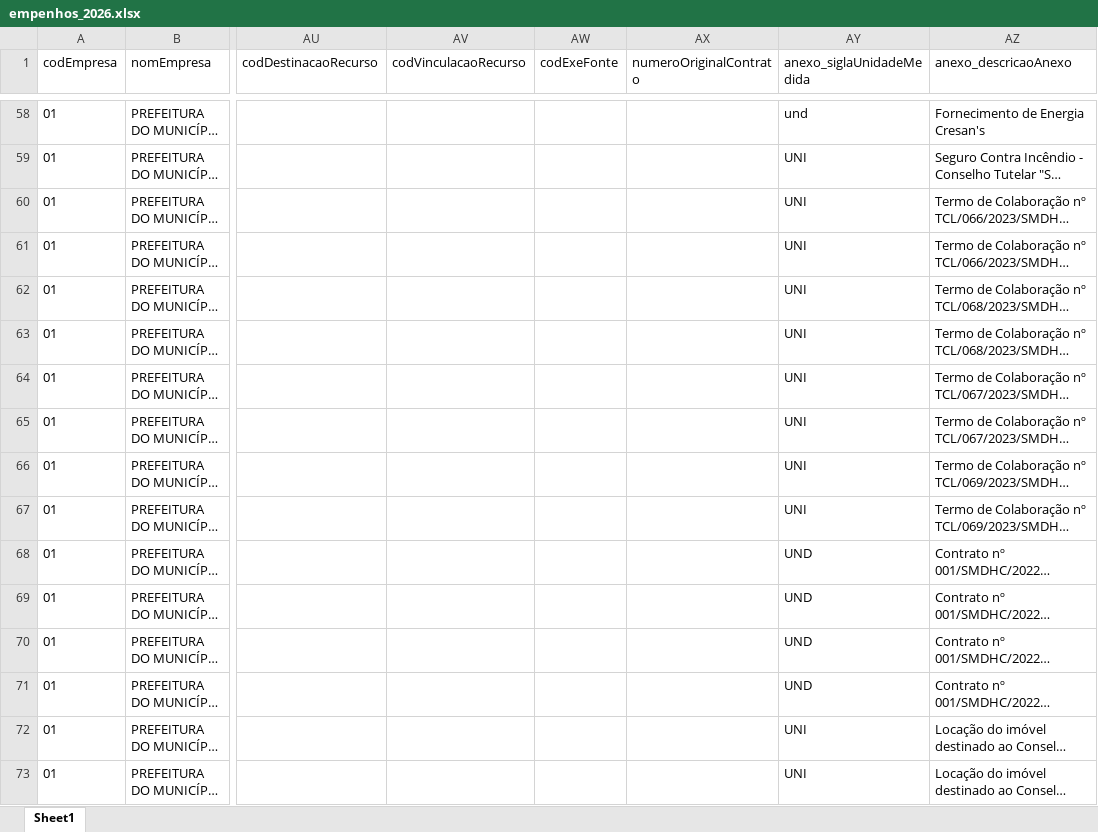
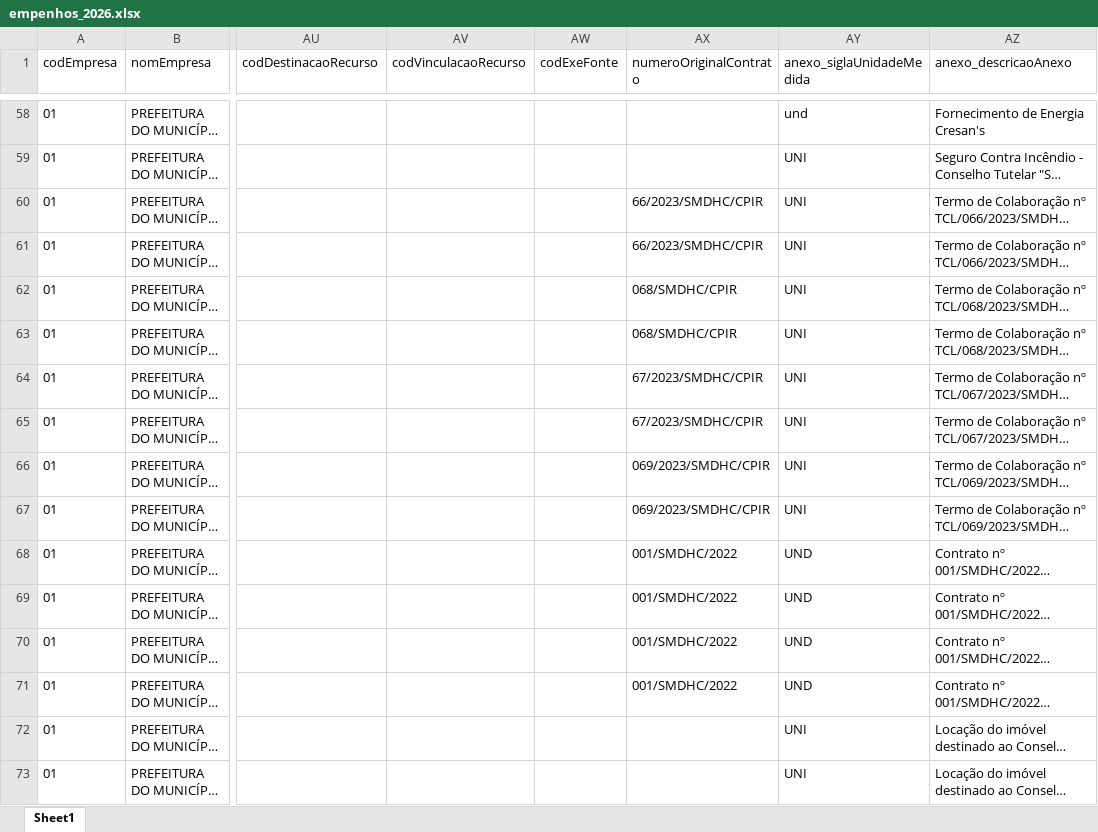
Before and after one commit to NathanSFaita/painel_orcamentario, an Excel workbook: empenhos_2026.xlsx, sheet Sheet1, drawn as a sheet; only a part is shown, gaps mark what is left out; long unchanged cells end in …; values as stored, in another font and other column widths than the file's, no borders; the diff covers the shown part only; the diff names each change by its address in the sheet, - before the commit and + after, or states it on an @@ line.

```diff
--- a/empenhos_2026.xlsx (sheet Sheet1)
+++ b/empenhos_2026.xlsx (sheet Sheet1)
-AX60:AX61 (numeroOriginalContrato): (empty)
+AX60:AX61 (numeroOriginalContrato): 66/2023/SMDHC/CPIR
-AX62:AX63 (numeroOriginalContrato): (empty)
+AX62:AX63 (numeroOriginalContrato): 068/SMDHC/CPIR
-AX64:AX65 (numeroOriginalContrato): (empty)
+AX64:AX65 (numeroOriginalContrato): 67/2023/SMDHC/CPIR
-AX66:AX67 (numeroOriginalContrato): (empty)
+AX66:AX67 (numeroOriginalContrato): 069/2023/SMDHC/CPIR
-AX68:AX71 (numeroOriginalContrato): (empty)
+AX68:AX71 (numeroOriginalContrato): 001/SMDHC/2022
```
Also changed, not shown: 31 added rows and 79 edited cells elsewhere in this sheet, 2 other files.
